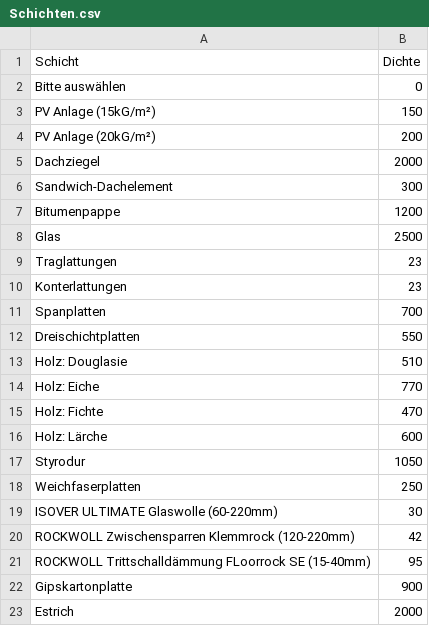
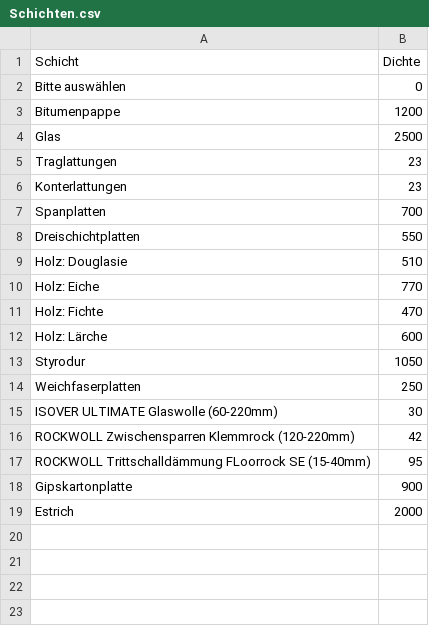
Before and after one commit to SchneiderSam/bb-calc, a CSV file: Schichten.csv, drawn as a sheet; the diff names each change by its address in the sheet, - before the commit and + after, or states it on an @@ line.

Commit message:
Update Schichten.csv

```diff
--- a/Schichten.csv
+++ b/Schichten.csv
-row 3: PV Anlage (15kG/m²) | 150
-row 4: PV Anlage (20kG/m²) | 200
-row 5: Dachziegel | 2000
-row 6: Sandwich-Dachelement | 300
```
